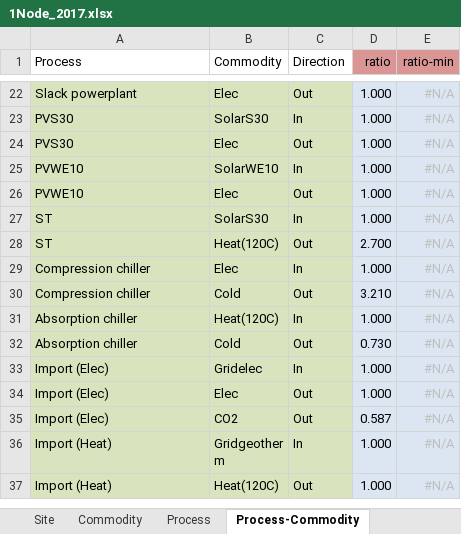
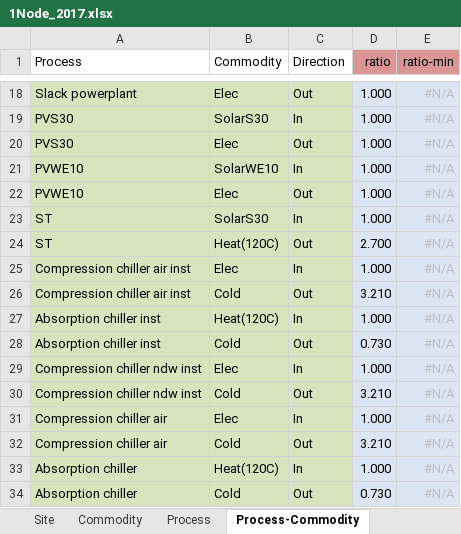
Before and after one commit to RRasshofer/urbs, an Excel workbook: 1Node_2017.xlsx, sheet Process-Commodity, drawn as a sheet; only a part is shown, gaps mark what is left out; the shorter side is filled out with more unchanged rows; values as stored, in another font and other column widths than the file's, no borders; conditional formats not drawn; addresses are those after the commit; the diff covers the shown part only; the diff names each change by its address in the sheet, - before the commit and + after, or states it on an @@ line.

```diff
--- a/1Node_2017.xlsx (sheet Process-Commodity)
+++ b/1Node_2017.xlsx (sheet Process-Commodity)
+row 25: Compression chiller air inst | Elec | In | 1.000 | #N/A
+row 26: Compression chiller air inst | Cold | Out | 3.210 | #N/A
+row 27: Absorption chiller inst | Heat(120C) | In | 1.000 | #N/A
+row 28: Absorption chiller inst | Cold | Out | 0.730 | #N/A
+row 29: Compression chiller ndw inst | Elec | In | 1.000 | #N/A
+row 30: Compression chiller ndw inst | Cold | Out | 3.210 | #N/A
-A31:A32 (Process): Compression chiller
+A31:A32 (Process): Compression chiller air
```
Also changed, not shown: 4 removed rows and 17 edited cells elsewhere in this sheet, sheet Process, sheet Commodity, 1Node_2017_ref.xlsx, 1 other file.
